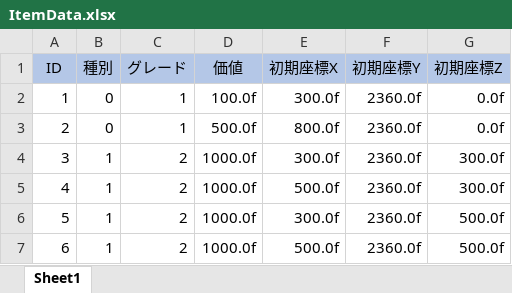
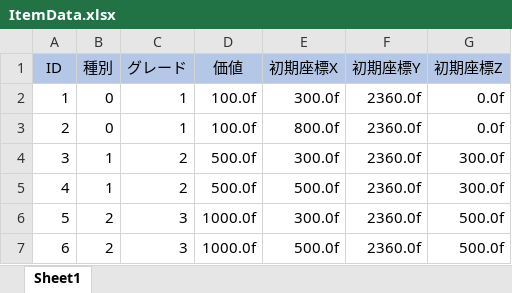
Before and after one commit to lllslimelll/AGS2026_Summer_GameDev, an Excel workbook: Data/Csv/ItemData.xlsx, sheet Sheet1, drawn as a sheet; values as stored, in another font and other column widths than the file's, no borders; the diff names each change by its address in the sheet, - before the commit and + after, or states it on an @@ line.

```diff
--- a/Data/Csv/ItemData.xlsx (sheet Sheet1)
+++ b/Data/Csv/ItemData.xlsx (sheet Sheet1)
-D3 (価値): 500.0f
+D3 (価値): 100.0f
-D4:D5 (価値): 1000.0f
+D4:D5 (価値): 500.0f
-B6:B7 (種別): 1
+B6:B7 (種別): 2
-C6:C7 (グレード): 2
+C6:C7 (グレード): 3
```
Also changed, not shown: 23 other files.
